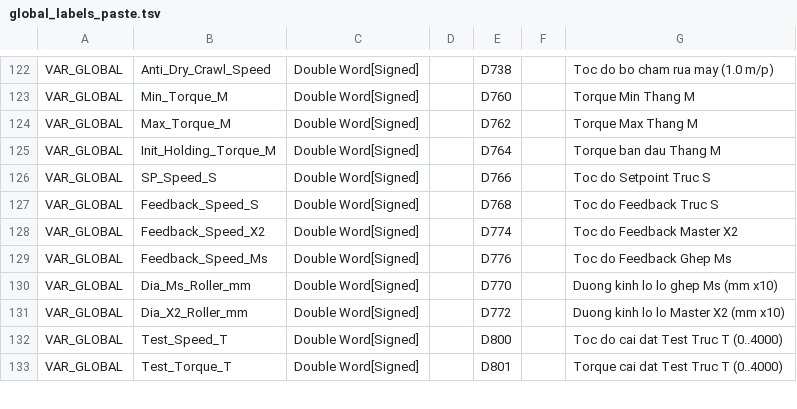
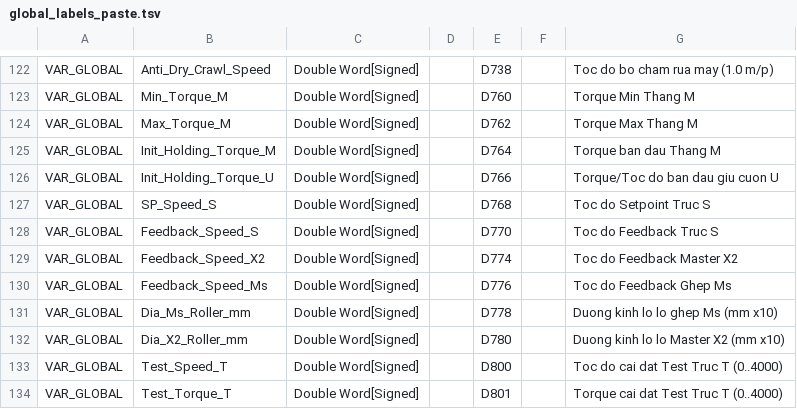
Before and after one commit to Khoavo261/GHEP-MITSU_BACKUP, a TSV file: global_labels_paste.tsv, drawn as a sheet; only a part is shown, gaps mark what is left out.

```diff
--- a/global_labels_paste.tsv
+++ b/global_labels_paste.tsv
@@ -125,8 +125,9 @@ VAR_GLOBAL	Max_Torque_M	Double Word[Signed]		D762		Torque Max Thang M
 VAR_GLOBAL	Init_Holding_Torque_M	Double Word[Signed]		D764		Torque ban dau Thang M
-VAR_GLOBAL	SP_Speed_S	Double Word[Signed]		D766		Toc do Setpoint Truc S
-VAR_GLOBAL	Feedback_Speed_S	Double Word[Signed]		D768		Toc do Feedback Truc S
+VAR_GLOBAL	Init_Holding_Torque_U	Double Word[Signed]		D766		Torque/Toc do ban dau giu cuon U
+VAR_GLOBAL	SP_Speed_S	Double Word[Signed]		D768		Toc do Setpoint Truc S
+VAR_GLOBAL	Feedback_Speed_S	Double Word[Signed]		D770		Toc do Feedback Truc S
 VAR_GLOBAL	Feedback_Speed_X2	Double Word[Signed]		D774		Toc do Feedback Master X2
 VAR_GLOBAL	Feedback_Speed_Ms	Double Word[Signed]		D776		Toc do Feedback Ghep Ms
-VAR_GLOBAL	Dia_Ms_Roller_mm	Double Word[Signed]		D770		Duong kinh lo lo ghep Ms (mm x10)
-VAR_GLOBAL	Dia_X2_Roller_mm	Double Word[Signed]		D772		Duong kinh lo lo Master X2 (mm x10)
+VAR_GLOBAL	Dia_Ms_Roller_mm	Double Word[Signed]		D778		Duong kinh lo lo ghep Ms (mm x10)
+VAR_GLOBAL	Dia_X2_Roller_mm	Double Word[Signed]		D780		Duong kinh lo lo Master X2 (mm x10)
 VAR_GLOBAL	Test_Speed_T	Double Word[Signed]		D800		Toc do cai dat Test Truc T (0..4000)
```
Also changed, not shown: weintek_easybuilder_tags_import.csv.
